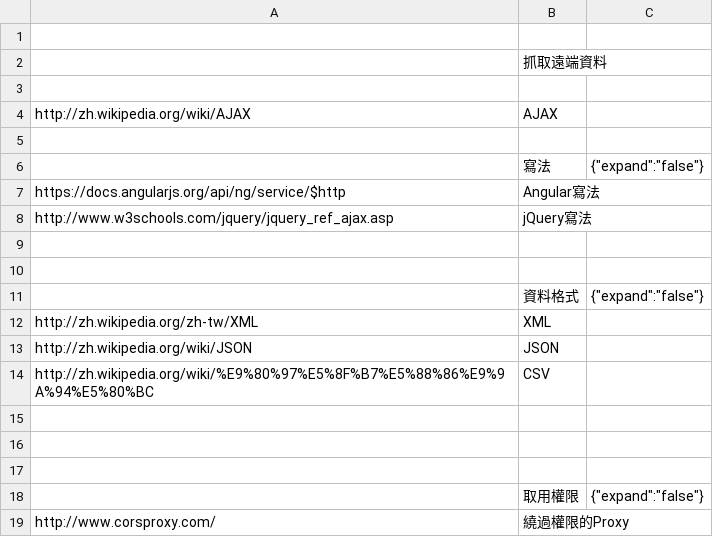
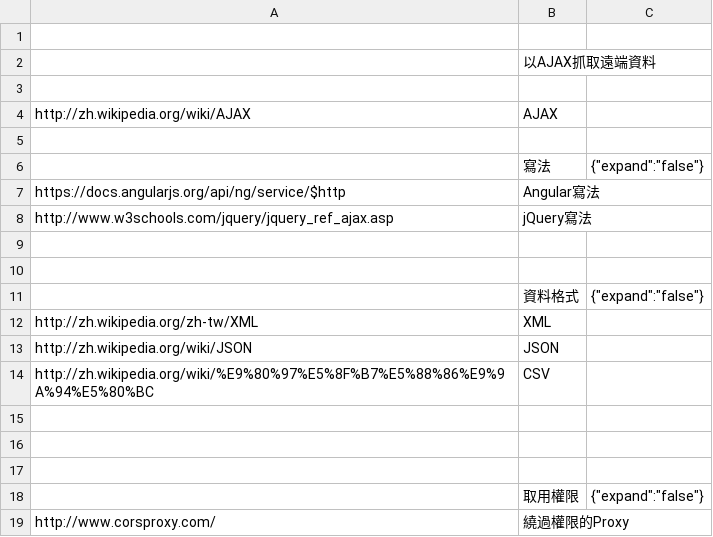
Before and after one commit to bestian/frontend, a CSV file: 20141115/bt_frontend4.csv, drawn as a sheet.

```diff
--- a/20141115/bt_frontend4.csv
+++ b/20141115/bt_frontend4.csv
@@ -1,3 +1,3 @@
 ,,
-,抓取遠端資料,
+,以AJAX抓取遠端資料,
 ,,
```
Also changed, not shown: 20141115/bt_frontend2.csv, 20141115/bt_frontend3.csv, 1 other file.
